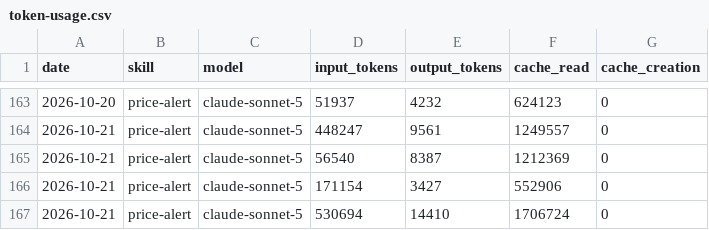
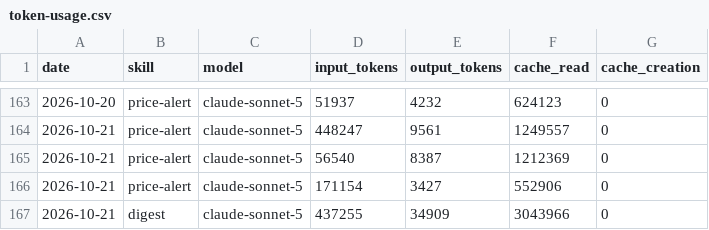
Before and after one commit to ildus650-pixel/aeon, a CSV file: memory/token-usage.csv, drawn as a sheet; only a part is shown, gaps mark what is left out.

Commit message:
chore(digest): auto-commit 2026-10-21

```diff
--- a/memory/token-usage.csv
+++ b/memory/token-usage.csv
@@ -166,2 +166,2 @@ date,skill,model,input_tokens,output_tokens,cache_read,cache_creation
 2026-10-21,price-alert,claude-sonnet-5,171154,3427,552906,0
-2026-10-21,price-alert,claude-sonnet-5,530694,14410,1706724,0
+2026-10-21,digest,claude-sonnet-5,437255,34909,3043966,0
```
Also changed, not shown: 14 other files.
